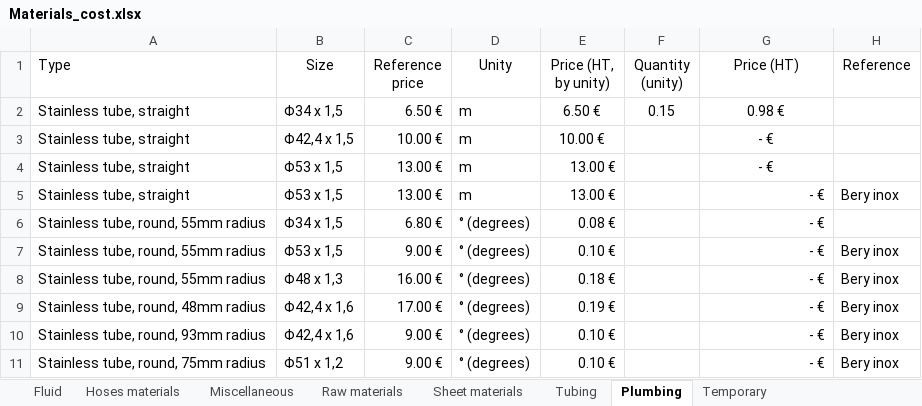
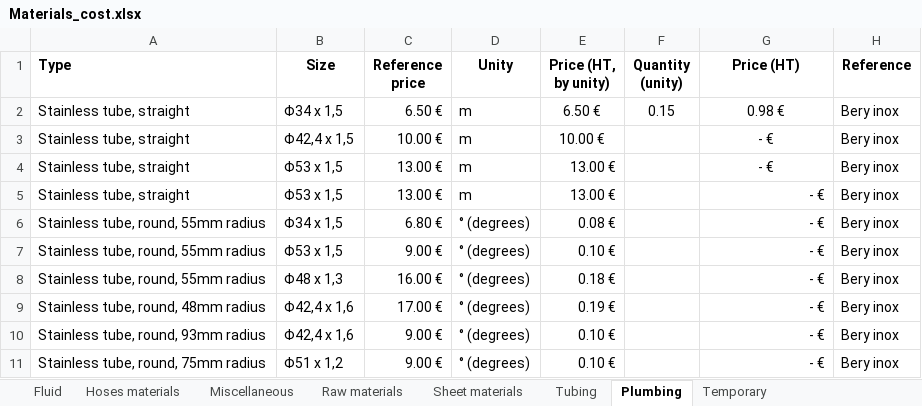
Before and after one commit to EOSCogniton/STUF2019, an Excel workbook: CR - Cost Report/CBOM/Materials_cost.xlsx, sheet Plumbing, drawn as a sheet; values as stored, in another font and other column widths than the file's, no borders; removed rows and columns are numbered as before the commit, all else as after; the diff names each change by its address in the sheet, - before the commit and + after, or states it on an @@ line.

```diff
--- a/CR - Cost Report/CBOM/Materials_cost.xlsx (sheet Plumbing)
+++ b/CR - Cost Report/CBOM/Materials_cost.xlsx (sheet Plumbing)
-A1:H1 bold: off
+A1:H1 bold: on
-H2:H3 (Reference): (empty)
+H2:H3 (Reference): Bery inox
-row 4: Stainless tube, straight | Φ53 x 1,5 | 13.00 € | m | 13.00 € |  | - €
-G4 alignment: right
+G4 alignment: center
+row 5: Stainless tube, straight | Φ53 x 1,5 | 13.00 € | m | 13.00 € |  | - € | Bery inox
-H6 (Reference): (empty)
+H6 (Reference): Bery inox
```
Also changed, not shown: sheet Hoses materials, sheet Fluid, sheet Tubing, sheet Miscellaneous, sheet Raw materials, sheet Sheet materials, formulas that keep their value, CR - Cost Report/CBOM/Fastener_cost.xlsx, 1 other file.
